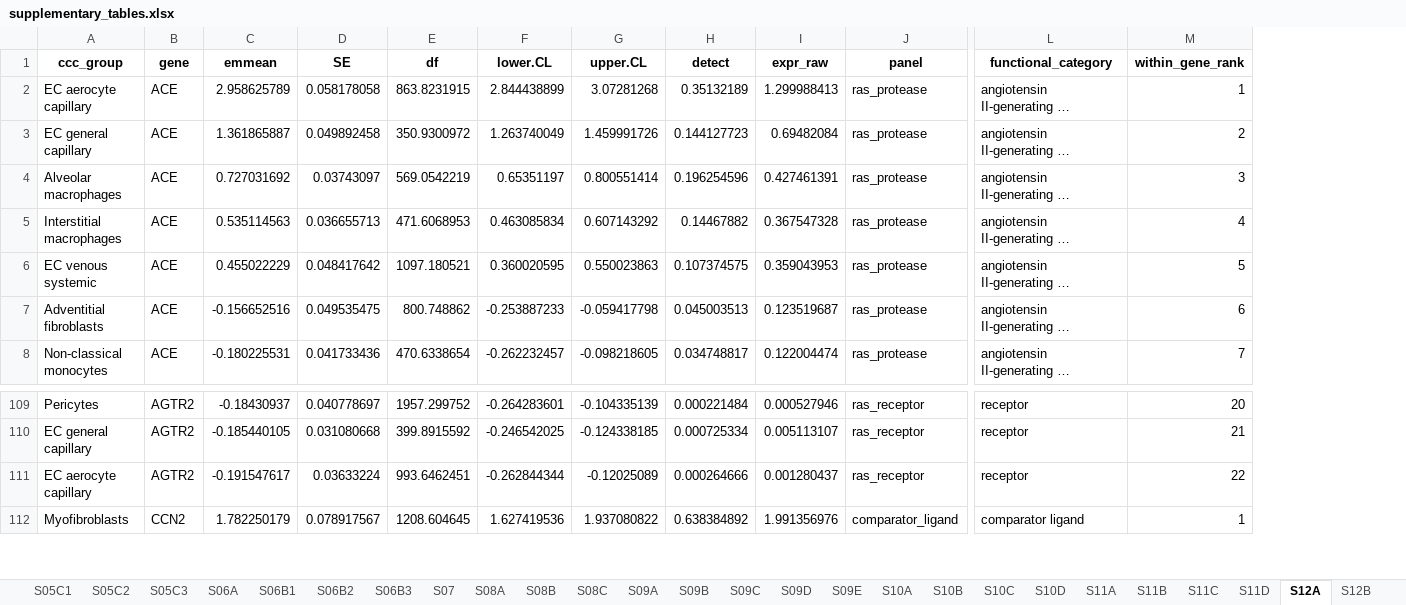
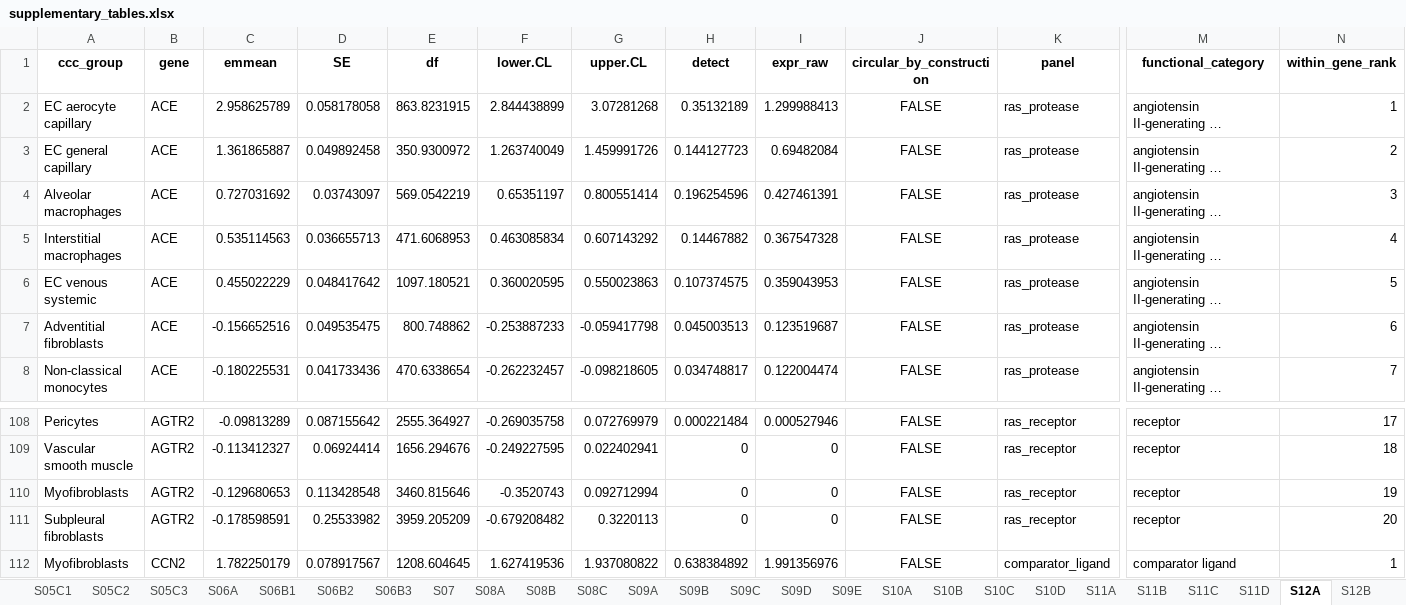
Before and after one commit to heart-gen/angiotensinII_lung, an Excel workbook: tables/_m/supplementary_tables.xlsx, sheet S12A, drawn as a sheet; only a part is shown, gaps mark what is left out; long unchanged cells end in …; values as stored, in another font and other column widths than the file's, no borders; removed rows and columns are numbered as before the commit, all else as after; rows hold the shown columns only; the diff covers the shown part only; the diff names each change by its address in the sheet, - before the commit and + after, or states it on an @@ line.

Commit message:
Rebuild the supplementary tables and re-point four stale anchors (P1-21, P3-7)
S12A independently recomputed frank(-emmean), so it would have re-ranked the
circular AGTR2 stratum into the shipped table even after the module stopped doing
so (P3-7). It now skips rows flagged circular_by_construction, and the S12A/S12C
notes carry the circularity, subsampling and calibration caveats.

Separately, and not caused by that change: the workbook was last built at 12:00,
and P1-10 (77171c6) refit niche_index/sensitivity at 12:25 -- 25 minutes later.
tables/_h/07.ras_disease.R reads those outputs, so the shipped workbook was stale
from the moment P1-21's table half was marked done. It went unnoticed because the
anchor guard only fires when the tables are REBUILT; a stale workbook sitting on
disk is never re-checked. The guard worked the moment 07+08 were re-run: 4 of 25
anchors failed and 08 exited 1.

The >= 20 arms now run lmer(disease_group + sex + (1 | study)) on 69 donors /
17 studies, so the four threshold_dependent anchors were asserting pre-refit
values. Re-pointed, with the superseded values recorded in the comment:

  S13E F         5.96555   -> 6.86873
  S13E Healthy  -0.164118  -> -0.269672
  S13E Fibrotic  0.564861  ->  0.604326
  S14B niche F   3.41048   ->  4.03972

None of the four is quoted in any prose -- verified by grep across *.md, *.tex
and *.txt -- so this carries no manuscript-text consequence. The comment claiming
"that holds for S13E and S14B, whose models did not change" was false as written
and has been corrected. 25/25 anchors pass.

```diff
--- a/tables/_m/supplementary_tables.xlsx (sheet S12A)
+++ b/tables/_m/supplementary_tables.xlsx (sheet S12A)
+column J (circular_by_construction), rows 2-8: all FALSE; row 108: FALSE; row 112: FALSE
-C108 (emmean): -0.18430937
+C108 (emmean): -0.09813289
-D108 (SE): 0.040778697
+D108 (SE): 0.087155642
-E108 (df): 1957.299752
+E108 (df): 2555.364927
-F108 (lower.CL): -0.264283601
+F108 (lower.CL): -0.269035758
-G108 (upper.CL): -0.104335139
+G108 (upper.CL): 0.072769979
-N108 (within_gene_rank): 20
+N108 (within_gene_rank): 17
-row 110: EC general capillary | AGTR2 | -0.185440105 | 0.031080668 | 399.8915592 | -0.246542025 | -0.124338185 | 0.000725334 | 0.005113107 | ras_receptor | receptor | 21
-row 111: EC aerocyte capillary | AGTR2 | -0.191547617 | 0.03633224 | 993.6462451 | -0.262844344 | -0.12025089 | 0.000264666 | 0.001280437 | ras_receptor | receptor | 22
+row 109: Vascular smooth muscle | AGTR2 | -0.113412327 | 0.06924414 | 1656.294676 | -0.249227595 | 0.022402941 | 0 | 0 | FALSE | ras_receptor | receptor | 18
+row 110: Myofibroblasts | AGTR2 | -0.129680653 | 0.113428548 | 3460.815646 | -0.3520743 | 0.092712994 | 0 | 0 | FALSE | ras_receptor | receptor | 19
+row 111: Subpleural fibroblasts | AGTR2 | -0.178598591 | 0.25533982 | 3959.205209 | -0.679208482 | 0.3220113 | 0 | 0 | FALSE | ras_receptor | receptor | 20
```
Also changed, not shown: 10 added rows, 11 removed rows and 47 edited cells elsewhere in this sheet, sheet S14A, sheet S14B, sheet S14C, sheet S13E, sheet S13F, sheet S12C, 1 more sheet, 12 other files.
